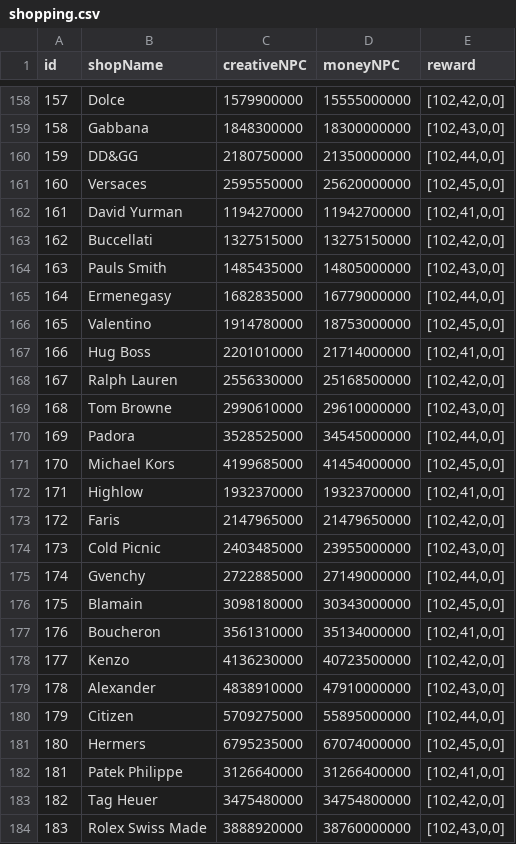
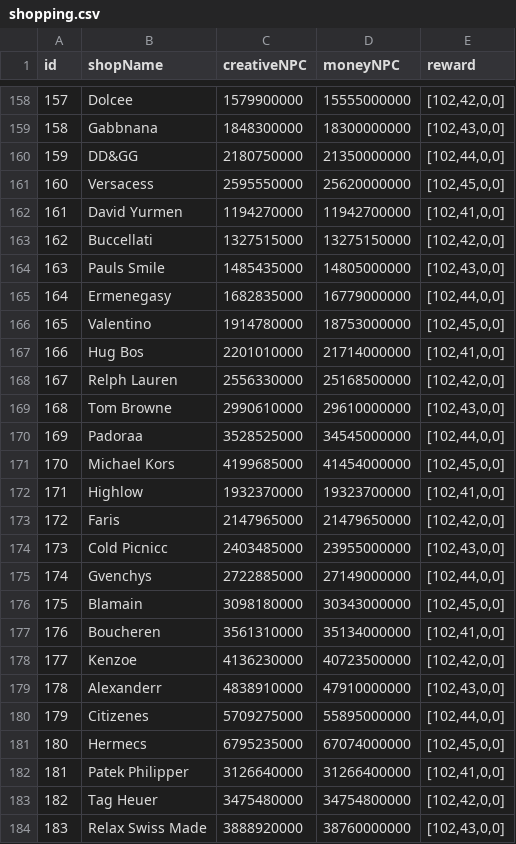
Before and after one commit to ecraftagency/rxheartbeat, a CSV file: data/csv/shopping.csv, drawn as a sheet; only a part is shown, gaps mark what is left out; the diff covers the shown part only.

```diff
--- a/data/csv/shopping.csv
+++ b/data/csv/shopping.csv
@@ -158,7 +158,7 @@ id,shopName,creativeNPC,moneyNPC,reward
-157,Dolce,1579900000,15555000000,"[102,42,0,0]"
-158,Gabbana,1848300000,18300000000,"[102,43,0,0]"
+157,Dolcee,1579900000,15555000000,"[102,42,0,0]"
+158,Gabbnana,1848300000,18300000000,"[102,43,0,0]"
 159,DD&GG,2180750000,21350000000,"[102,44,0,0]"
-160,Versaces,2595550000,25620000000,"[102,45,0,0]"
-161,David Yurman,1194270000,11942700000,"[102,41,0,0]"
+160,Versacess,2595550000,25620000000,"[102,45,0,0]"
+161,David Yurmen,1194270000,11942700000,"[102,41,0,0]"
 162,Buccellati,1327515000,13275150000,"[102,42,0,0]"
-163,Pauls Smith,1485435000,14805000000,"[102,43,0,0]"
+163,Pauls Smile,1485435000,14805000000,"[102,43,0,0]"
@@ -166,6 +166,6 @@ id,shopName,creativeNPC,moneyNPC,reward
 165,Valentino,1914780000,18753000000,"[102,45,0,0]"
-166,Hug Boss,2201010000,21714000000,"[102,41,0,0]"
-167,Ralph Lauren,2556330000,25168500000,"[102,42,0,0]"
+166,Hug Bos,2201010000,21714000000,"[102,41,0,0]"
+167,Relph Lauren,2556330000,25168500000,"[102,42,0,0]"
 168,Tom Browne,2990610000,29610000000,"[102,43,0,0]"
-169,Padora,3528525000,34545000000,"[102,44,0,0]"
+169,Padoraa,3528525000,34545000000,"[102,44,0,0]"
 170,Michael Kors,4199685000,41454000000,"[102,45,0,0]"
@@ -173,12 +173,12 @@ id,shopName,creativeNPC,moneyNPC,reward
 172,Faris,2147965000,21479650000,"[102,42,0,0]"
-173,Cold Picnic,2403485000,23955000000,"[102,43,0,0]"
-174,Gvenchy,2722885000,27149000000,"[102,44,0,0]"
+173,Cold Picnicc,2403485000,23955000000,"[102,43,0,0]"
+174,Gvenchys,2722885000,27149000000,"[102,44,0,0]"
 175,Blamain,3098180000,30343000000,"[102,45,0,0]"
-176,Boucheron,3561310000,35134000000,"[102,41,0,0]"
-177,Kenzo,4136230000,40723500000,"[102,42,0,0]"
-178,Alexander,4838910000,47910000000,"[102,43,0,0]"
-179,Citizen,5709275000,55895000000,"[102,44,0,0]"
-180,Hermers,6795235000,67074000000,"[102,45,0,0]"
-181,Patek Philippe,3126640000,31266400000,"[102,41,0,0]"
+176,Boucheren,3561310000,35134000000,"[102,41,0,0]"
+177,Kenzoe,4136230000,40723500000,"[102,42,0,0]"
+178,Alexanderr ,4838910000,47910000000,"[102,43,0,0]"
+179,Citizenes,5709275000,55895000000,"[102,44,0,0]"
+180,Hermecs,6795235000,67074000000,"[102,45,0,0]"
+181,Patek Philipper,3126640000,31266400000,"[102,41,0,0]"
 182,Tag Heuer,3475480000,34754800000,"[102,42,0,0]"
-183,Rolex Swiss Made,3888920000,38760000000,"[102,43,0,0]"
+183,Relax Swiss Made,3888920000,38760000000,"[102,43,0,0]"
```
Also changed, not shown: 52 edited cells elsewhere in this file, data/csv/companyEvent.csv, data/csv/props.csv, 6 other files.
